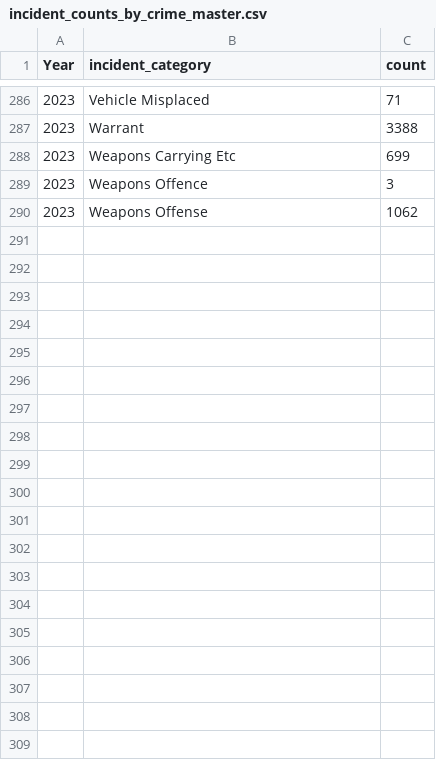
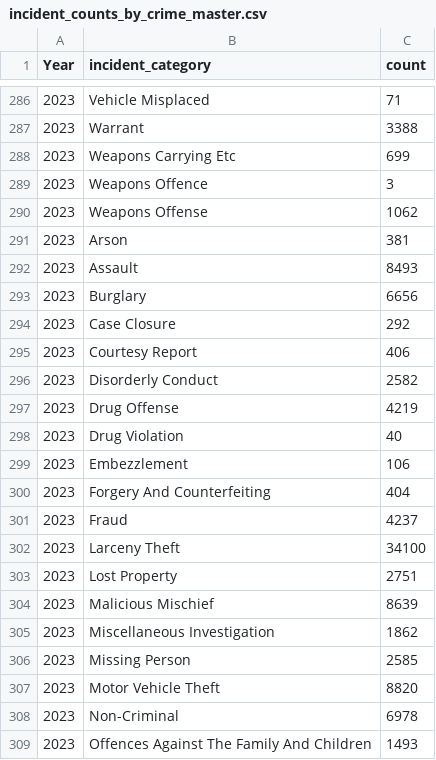
Before and after one commit to jgte29/ucbhonorsthesis2023-2024, a CSV file: Data_Analysis/incident_counts_by_crime_master.csv, drawn as a sheet; only a part is shown, gaps mark what is left out; the diff covers the shown part only.

```diff
--- a/Data_Analysis/incident_counts_by_crime_master.csv
+++ b/Data_Analysis/incident_counts_by_crime_master.csv
@@ -290 +290,20 @@ Year,incident_category,count
 2023,Weapons Offense,1062
+2023,Arson,381
+2023,Assault,8493
+2023,Burglary,6656
+2023,Case Closure,292
+2023,Courtesy Report,406
+2023,Disorderly Conduct,2582
+2023,Drug Offense,4219
+2023,Drug Violation,40
+2023,Embezzlement,106
+2023,Forgery And Counterfeiting,404
+2023,Fraud,4237
+2023,Larceny Theft,34100
+2023,Lost Property,2751
+2023,Malicious Mischief,8639
+2023,Miscellaneous Investigation,1862
+2023,Missing Person,2585
+2023,Motor Vehicle Theft,8820
+2023,Non-Criminal,6978
+2023,Offences Against The Family And Children,1493
```
Also changed, not shown: 37 added rows elsewhere in this file, Data_Analysis/icv_by_month_master.csv, Data_Analysis/incident_counts_a_master.csv, 4 other files.
